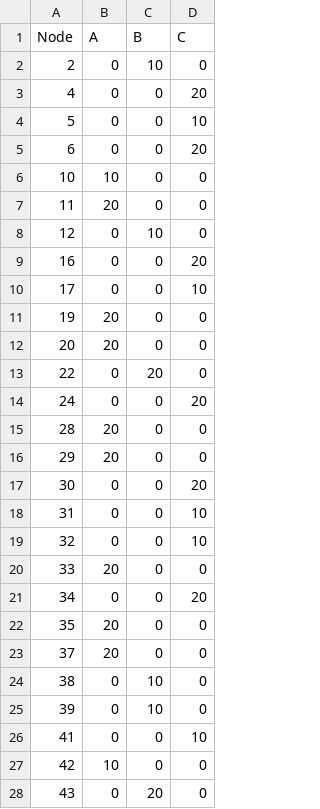
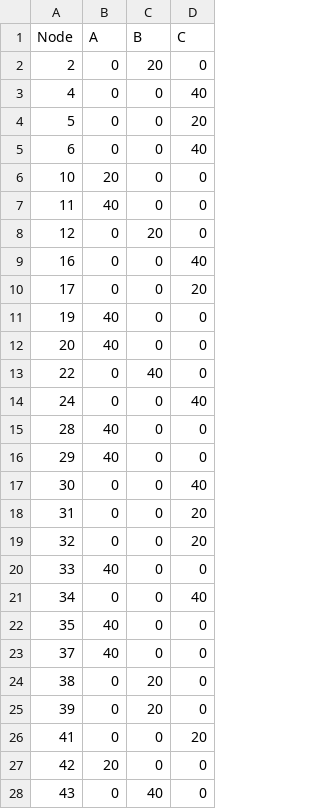
Before and after one commit to sharmaswastik/Three-Phase-Distribution-Network-OPF, a CSV file: src/OPF_data/SpotLoadsP.csv, drawn as a sheet; only a part is shown; the diff covers the shown part only.

```diff
--- a/src/OPF_data/SpotLoadsP.csv
+++ b/src/OPF_data/SpotLoadsP.csv
@@ -1,28 +1,28 @@
 Node,A,B,C
-2,0,10,0
-4,0,0,20
-5,0,0,10
-6,0,0,20
-10,10,0,0
-11,20,0,0
-12,0,10,0
-16,0,0,20
-17,0,0,10
-19,20,0,0
-20,20,0,0
-22,0,20,0
-24,0,0,20
-28,20,0,0
-29,20,0,0
-30,0,0,20
-31,0,0,10
-32,0,0,10
-33,20,0,0
-34,0,0,20
-35,20,0,0
-37,20,0,0
-38,0,10,0
-39,0,10,0
-41,0,0,10
-42,10,0,0
-43,0,20,0
+2,0,20,0
+4,0,0,40
+5,0,0,20
+6,0,0,40
+10,20,0,0
+11,40,0,0
+12,0,20,0
+16,0,0,40
+17,0,0,20
+19,40,0,0
+20,40,0,0
+22,0,40,0
+24,0,0,40
+28,40,0,0
+29,40,0,0
+30,0,0,40
+31,0,0,20
+32,0,0,20
+33,40,0,0
+34,0,0,40
+35,40,0,0
+37,40,0,0
+38,0,20,0
+39,0,20,0
+41,0,0,20
+42,20,0,0
+43,0,40,0
```
Also changed, not shown: 53 edited cells elsewhere in this file, src/OPF_data/SpotLoadsQ.csv, src/OPF_data/bus.csv, 32 other files.
